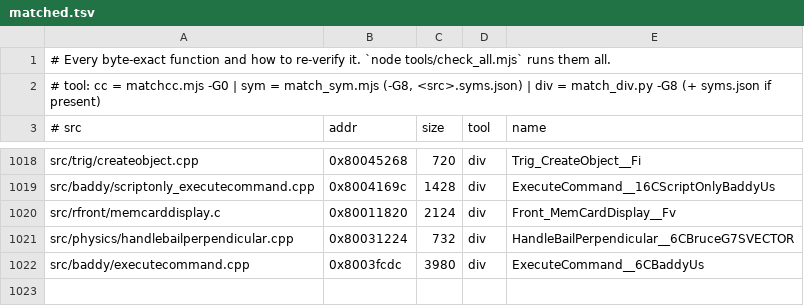
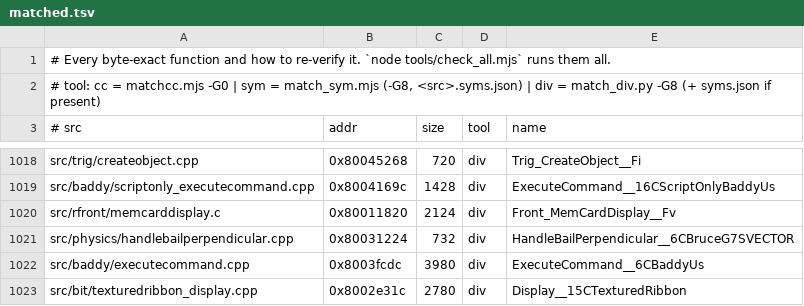
Before and after one commit to LANCommander/THPS, a TSV file: decomp/matched.tsv, drawn as a sheet; only a part is shown, gaps mark what is left out; the diff names each change by its address in the sheet, - before the commit and + after, or states it on an @@ line.

```diff
--- a/decomp/matched.tsv
+++ b/decomp/matched.tsv
+row 1023: src/bit/texturedribbon_display.cpp | 0x8002e31c | 2780 | div | Display__15CTexturedRibbon
```
Also changed, not shown: decomp/nearmiss.tsv, 2 other files.
